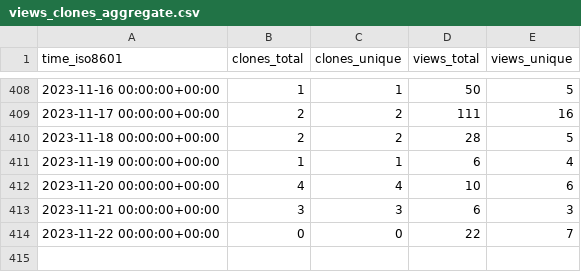
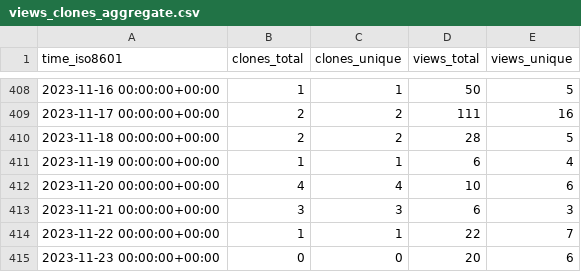
Before and after one commit to Swiple/swiple, a CSV file: Swiple/swiple/ghrs-data/views_clones_aggregate.csv, drawn as a sheet; only a part is shown, gaps mark what is left out.

```diff
--- a/Swiple/swiple/ghrs-data/views_clones_aggregate.csv
+++ b/Swiple/swiple/ghrs-data/views_clones_aggregate.csv
@@ -413,2 +413,3 @@ time_iso8601,clones_total,clones_unique,views_total,views_unique
 2023-11-21 00:00:00+00:00,3,3,6,3
-2023-11-22 00:00:00+00:00,0,0,22,7
+2023-11-22 00:00:00+00:00,1,1,22,7
+2023-11-23 00:00:00+00:00,0,0,20,6
```
Also changed, not shown: 1 other file.
